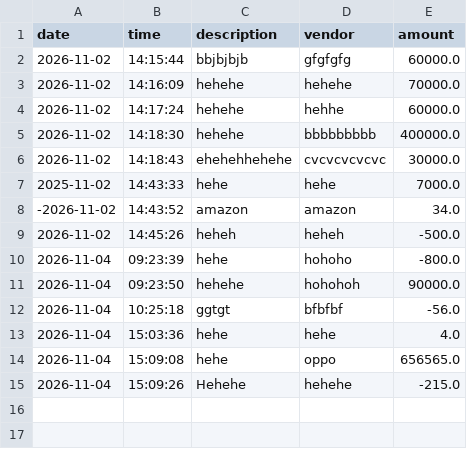
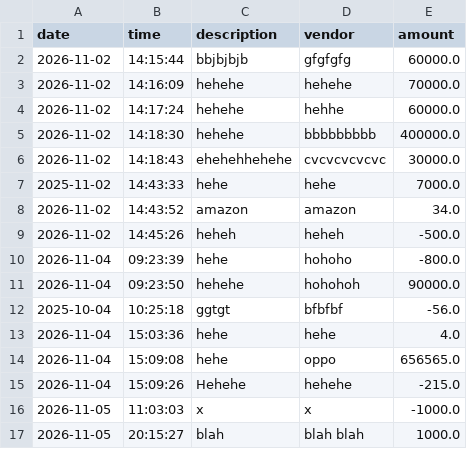
Before and after one commit to YahirLearnsToCode/capstone-1, a CSV file: src/main/resources/transactions.csv, drawn as a sheet.

```diff
--- a/src/main/resources/transactions.csv
+++ b/src/main/resources/transactions.csv
@@ -7,3 +7,3 @@ date|time|description|vendor|amount
 2025-11-02|14:43:33|hehe|hehe|7000.0
--2026-11-02|14:43:52|amazon|amazon|34.0
+2026-11-02|14:43:52|amazon|amazon|34.0
 2026-11-02|14:45:26|heheh|heheh|-500.0
@@ -11,3 +11,3 @@ date|time|description|vendor|amount
 2026-11-04|09:23:50|hehehe|hohohoh|90000.0
-2026-11-04|10:25:18|ggtgt|bfbfbf|-56.0
+2025-10-04|10:25:18|ggtgt|bfbfbf|-56.0
 2026-11-04|15:03:36|hehe|hehe|4.0
@@ -15 +15,3 @@ date|time|description|vendor|amount
 2026-11-04|15:09:26|Hehehe|hehehe|-215.0
+2026-11-05|11:03:03|x|x|-1000.0
+2026-11-05|20:15:27|blah|blah blah|1000.0
```
Also changed, not shown: 2 other files.
